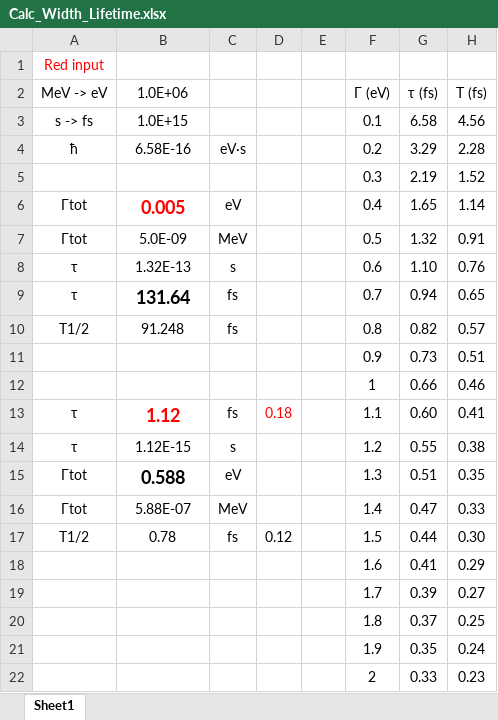
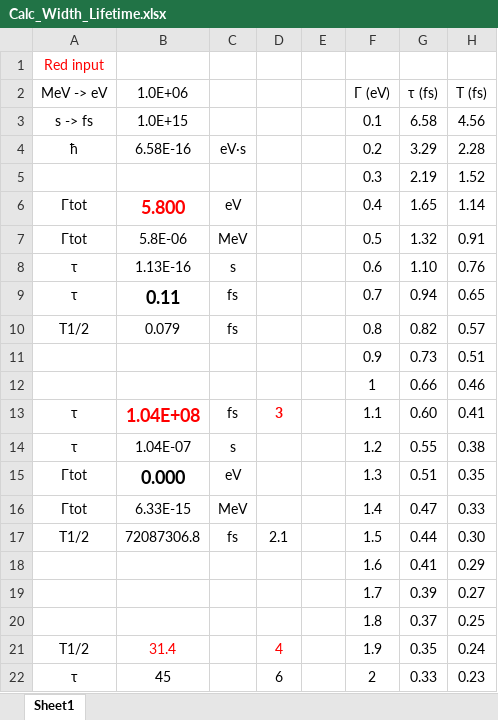
Before and after one commit to sunlijie-msu/ROOT_scripts, an Excel workbook: Calc_Width_Lifetime.xlsx, sheet Sheet1, drawn as a sheet; values as stored, in another font and other column widths than the file's, no borders; charts and pictures not drawn; the diff names each change by its address in the sheet, - before the commit and + after, or states it on an @@ line.

Commit message:
Add resonance strength Python and DSL2 C macro
Add Calc_Resonance_Strength.py to compute resonance statistical factor and resonance strength using uncertainties.ufloat, and add Comparison_DSL2_Lexie.C — a ROOT macro for comparing simulated and measured spectra (background fit, Minuit minimization, residuals, and output saving). Update average.C to adjust TPaveText placement and make saved PNG path handling more robust. Also include updated binary spreadsheets Calc_BGT.xlsx and Calc_Width_Lifetime.xlsx.

```diff
--- a/Calc_Width_Lifetime.xlsx (sheet Sheet1)
+++ b/Calc_Width_Lifetime.xlsx (sheet Sheet1)
-B6 (1.0E+06): 0.005
+B6 (1.0E+06): 5.800
-B7 (1.0E+06): 5.0E-09
+B7 (1.0E+06): 5.8E-06
-B8 (1.0E+06): 1.32E-13
+B8 (1.0E+06): 1.13E-16
-B9 (1.0E+06): 131.64
+B9 (1.0E+06): 0.11
-B10 (1.0E+06): 91.248
+B10 (1.0E+06): 0.079
-B13 (1.0E+06): 1.12
+B13 (1.0E+06): 1.04E+08
-D13: 0.18
+D13: 3
-D13 bold: off
+D13 bold: on
-B14 (1.0E+06): 1.12E-15
+B14 (1.0E+06): 1.04E-07
-B15 (1.0E+06): 0.588
+B15 (1.0E+06): 0.000
-B16 (1.0E+06): 5.88E-07
+B16 (1.0E+06): 6.33E-15
-B17 (1.0E+06): 0.78
+B17 (1.0E+06): 72087306.8
-D17: 0.12
+D17: 2.1
-A21 (MeV -> eV): (empty)
+A21 (MeV -> eV): T1/2
-B21 (1.0E+06): (empty)
+B21 (1.0E+06): 31.4
-D21: (empty)
+D21: 4
-A22 (MeV -> eV): (empty)
+A22 (MeV -> eV): τ
-B22 (1.0E+06): (empty)
+B22 (1.0E+06): 45
-D22: (empty)
+D22: 6
```
Also changed, not shown: Calc_BGT.xlsx, 3 other files.
